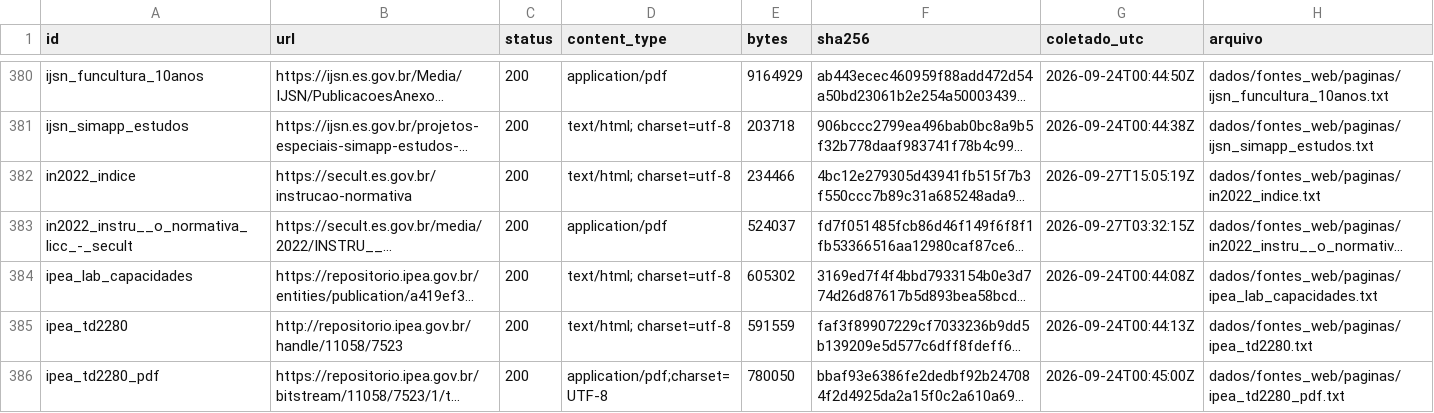
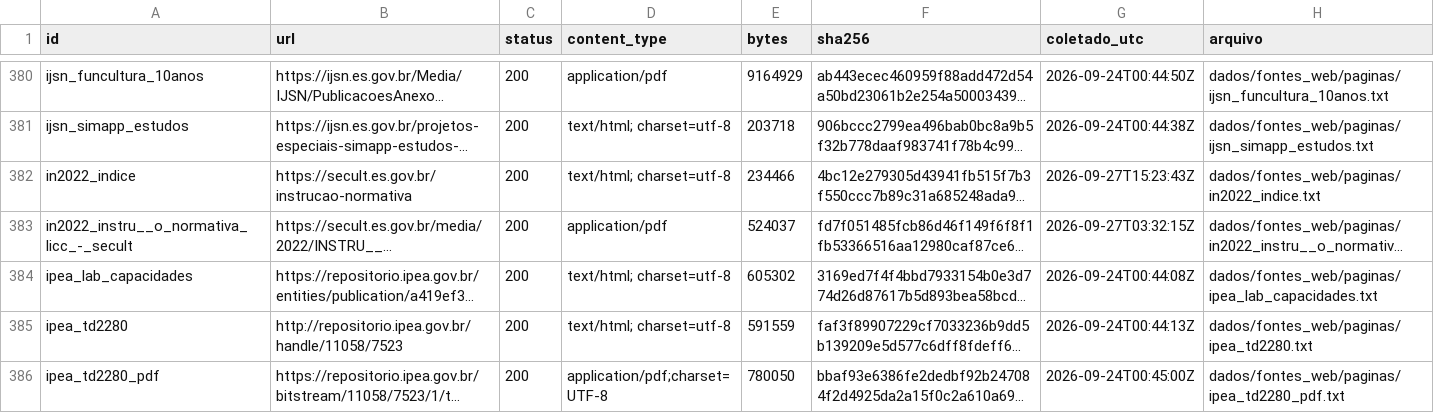
Before and after one commit to fcarva/aval-pol, a CSV file: dados/fontes_web/manifesto.csv, drawn as a sheet; only a part is shown, gaps mark what is left out; long unchanged cells end in …; the diff covers the shown part only; the diff names each change by its address in the sheet, - before the commit and + after, or states it on an @@ line.

```diff
--- a/dados/fontes_web/manifesto.csv
+++ b/dados/fontes_web/manifesto.csv
-G382 (coletado_utc): 2026-09-27T15:05:19Z
+G382 (coletado_utc): 2026-09-27T15:23:43Z
```
Also changed, not shown: 11 edited cells elsewhere in this file, dados/fontes_web/seguir/transp377.tsv, 12 other files.
